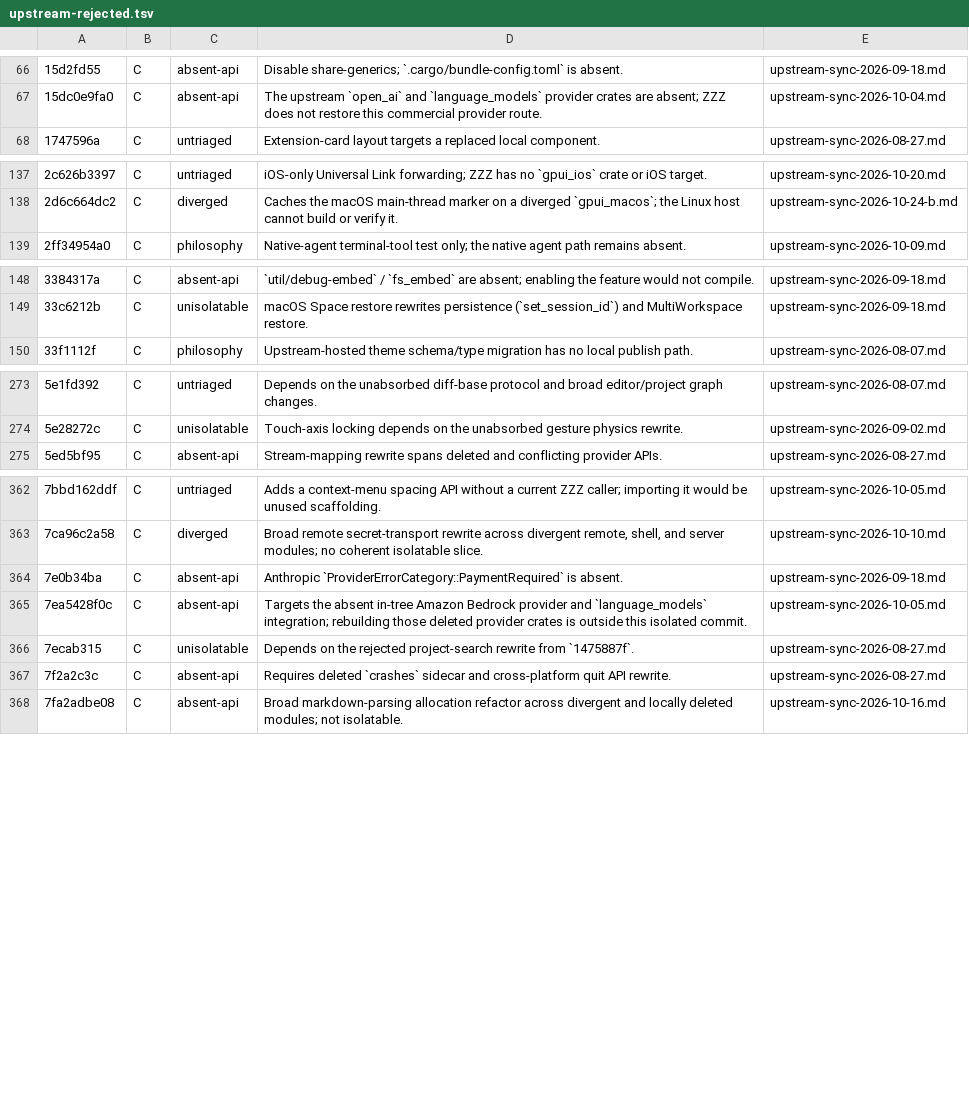
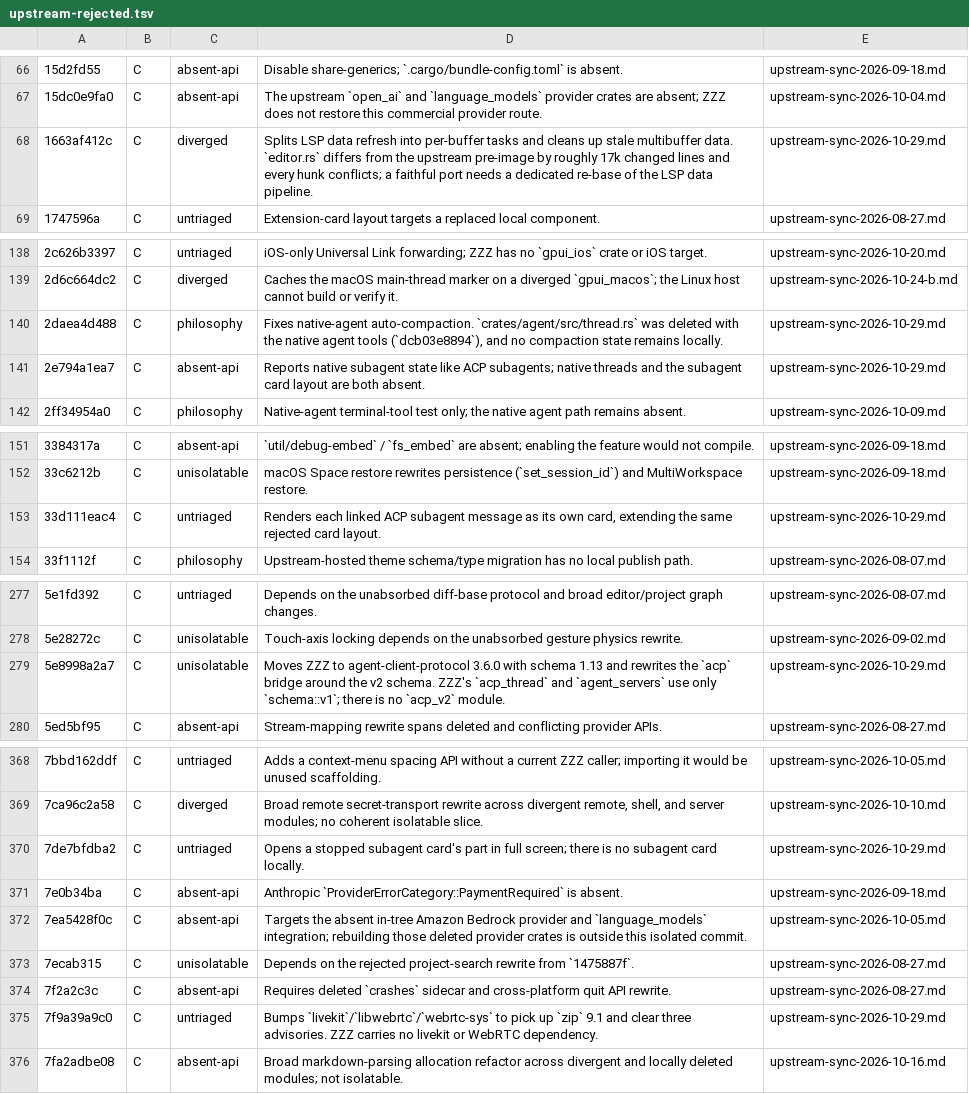
Before and after one commit to Xero-Team/ZZZ, a TSV file: docs/src/development/upstream-rejected.tsv, drawn as a sheet; only a part is shown, gaps mark what is left out; the diff covers the shown part only; the diff names each change by its address in the sheet, - before the commit and + after, or states it on an @@ line.

Commit message:
docs: record upstream sync through f0210f16
Signed-off-by: BegoniaHe <tianyihebegonia1005@gmail.com>

```diff
--- a/docs/src/development/upstream-rejected.tsv
+++ b/docs/src/development/upstream-rejected.tsv
+row 68: 1663af412c | C | diverged | Splits LSP data refresh into per-buffer tasks and cleans up stale multibuffer data. `editor.rs` differs from the upstream pre-image by roughly 17k changed lines and every hunk conflicts; a faithful port needs a dedicated re-base of the LSP data pipeline. | upstream-sync-2026-10-29.md
+row 140: 2daea4d488 | C | philosophy | Fixes native-agent auto-compaction. `crates/agent/src/thread.rs` was deleted with the native agent tools (`dcb03e8894`), and no compaction state remains locally. | upstream-sync-2026-10-29.md
+row 141: 2e794a1ea7 | C | absent-api | Reports native subagent state like ACP subagents; native threads and the subagent card layout are both absent. | upstream-sync-2026-10-29.md
+row 153: 33d111eac4 | C | untriaged | Renders each linked ACP subagent message as its own card, extending the same rejected card layout. | upstream-sync-2026-10-29.md
+row 279: 5e8998a2a7 | C | unisolatable | Moves ZZZ to agent-client-protocol 3.6.0 with schema 1.13 and rewrites the `acp` bridge around the v2 schema. ZZZ's `acp_thread` and `agent_servers` use only `schema::v1`; there is no `acp_v2` module. | upstream-sync-2026-10-29.md
+row 370: 7de7bfdba2 | C | untriaged | Opens a stopped subagent card's part in full screen; there is no subagent card locally. | upstream-sync-2026-10-29.md
+row 375: 7f9a39a9c0 | C | untriaged | Bumps `livekit`/`libwebrtc`/`webrtc-sys` to pick up `zip` 9.1 and clear three advisories. ZZZ carries no livekit or WebRTC dependency. | upstream-sync-2026-10-29.md
```
Also changed, not shown: 6 added rows elsewhere in this file, 1 other file.
